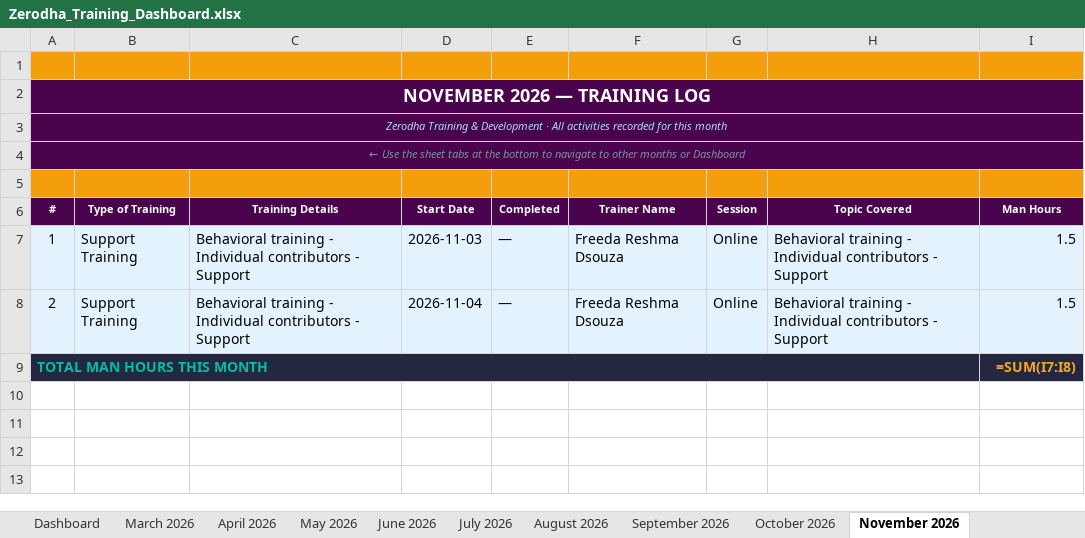
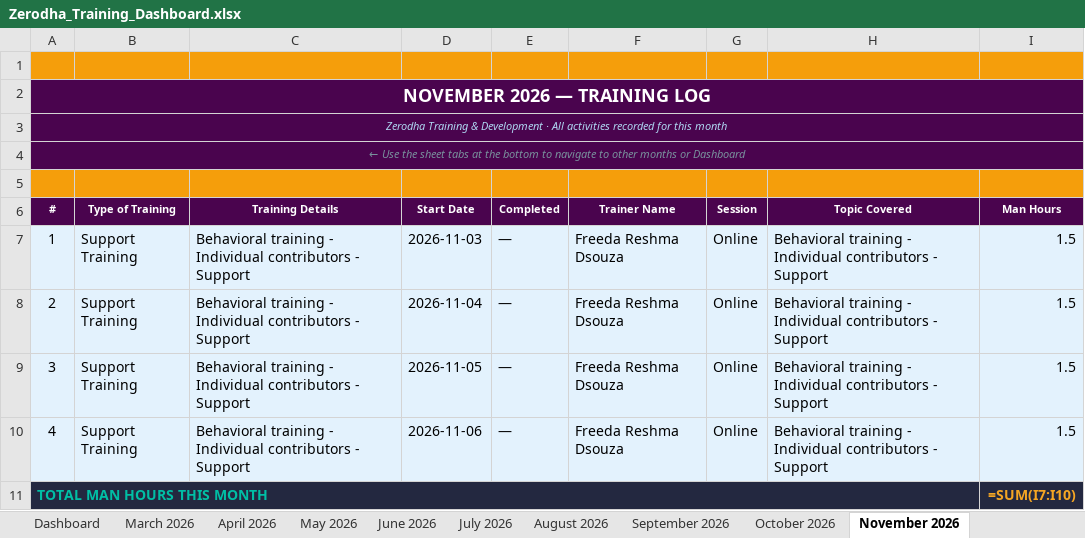
Before and after one commit to giri82sh-collab/Zerodha-training-hub, an Excel workbook: Zerodha_Training_Dashboard.xlsx, sheet November 2026, drawn as a sheet; values as stored, in another font and other column widths than the file's, no borders; formulas without a stored value are shown as written; addresses are those after the commit; the diff names each change by its address in the sheet, - before the commit and + after, or states it on an @@ line.

```diff
--- a/Zerodha_Training_Dashboard.xlsx (sheet November 2026)
+++ b/Zerodha_Training_Dashboard.xlsx (sheet November 2026)
+row 9: 3 | Support Training | Behavioral training - Individual contributors - Support | 2026-11-05 | — | Freeda Reshma Dsouza | Online | Behavioral training - Individual contributors - Support | 1.5
+row 10: 4 | Support Training | Behavioral training - Individual contributors - Support | 2026-11-06 | — | Freeda Reshma Dsouza | Online | Behavioral training - Individual contributors - Support | 1.5
-I11 (Man Hours): =SUM(I7:I8)
+I11 (Man Hours): =SUM(I7:I10)
```
Also changed, not shown: sheet Dashboard, sheet October 2026.
